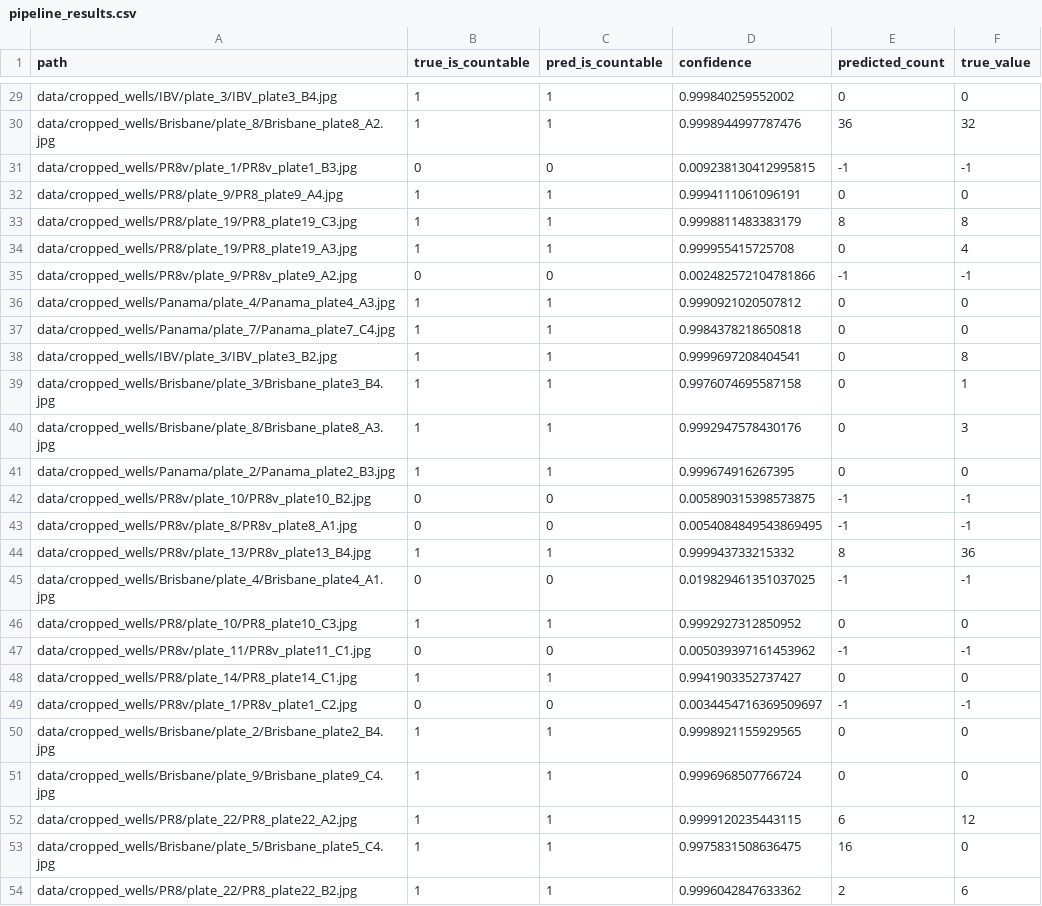
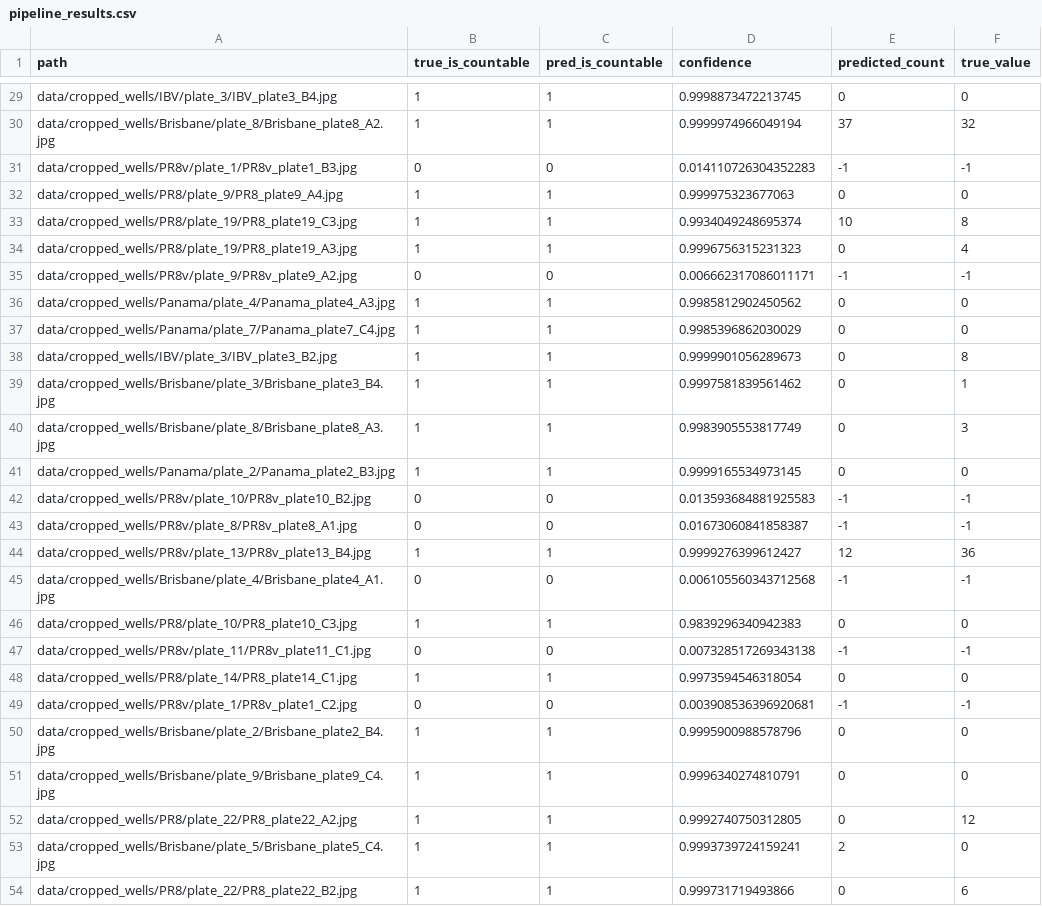
Before and after one commit to JulienErblandEPFL/Colony_counter, a CSV file: pipeline_results.csv, drawn as a sheet; only a part is shown, gaps mark what is left out; the diff covers the shown part only; the diff names each change by its address in the sheet, - before the commit and + after, or states it on an @@ line.

```diff
--- a/pipeline_results.csv
+++ b/pipeline_results.csv
-D29 (confidence): 0.999840259552002
+D29 (confidence): 0.9998873472213745
-D30 (confidence): 0.9998944997787476
+D30 (confidence): 0.9999974966049194
-E30 (predicted_count): 36
+E30 (predicted_count): 37
-D31 (confidence): 0.009238130412995815
+D31 (confidence): 0.014110726304352283
-D32 (confidence): 0.9994111061096191
+D32 (confidence): 0.999975323677063
-D33 (confidence): 0.9998811483383179
+D33 (confidence): 0.9934049248695374
-E33 (predicted_count): 8
+E33 (predicted_count): 10
-D34 (confidence): 0.999955415725708
+D34 (confidence): 0.9996756315231323
-D35 (confidence): 0.002482572104781866
+D35 (confidence): 0.006662317086011171
-D36 (confidence): 0.9990921020507812
+D36 (confidence): 0.9985812902450562
-D37 (confidence): 0.9984378218650818
+D37 (confidence): 0.9985396862030029
-D38 (confidence): 0.9999697208404541
+D38 (confidence): 0.9999901056289673
-D39 (confidence): 0.9976074695587158
+D39 (confidence): 0.9997581839561462
-D40 (confidence): 0.9992947578430176
+D40 (confidence): 0.9983905553817749
-D41 (confidence): 0.999674916267395
+D41 (confidence): 0.9999165534973145
-D42 (confidence): 0.005890315398573875
+D42 (confidence): 0.013593684881925583
-D43 (confidence): 0.0054084849543869495
+D43 (confidence): 0.01673060841858387
-D44 (confidence): 0.999943733215332
+D44 (confidence): 0.9999276399612427
-E44 (predicted_count): 8
+E44 (predicted_count): 12
-D45 (confidence): 0.019829461351037025
+D45 (confidence): 0.006105560343712568
-D46 (confidence): 0.9992927312850952
+D46 (confidence): 0.9839296340942383
-D47 (confidence): 0.005039397161453962
+D47 (confidence): 0.007328517269343138
-D48 (confidence): 0.9941903352737427
+D48 (confidence): 0.9973594546318054
-D49 (confidence): 0.0034454716369509697
+D49 (confidence): 0.003908536396920681
-D50 (confidence): 0.9998921155929565
+D50 (confidence): 0.9995900988578796
-D51 (confidence): 0.9996968507766724
+D51 (confidence): 0.9996340274810791
-D52 (confidence): 0.9999120235443115
+D52 (confidence): 0.9992740750312805
-E52 (predicted_count): 6
+E52 (predicted_count): 0
-D53 (confidence): 0.9975831508636475
+D53 (confidence): 0.9993739724159241
-E53 (predicted_count): 16
+E53 (predicted_count): 2
-D54 (confidence): 0.9996042847633362
+D54 (confidence): 0.999731719493866
-E54 (predicted_count): 2
+E54 (predicted_count): 0
```
Also changed, not shown: 160 edited cells elsewhere in this file, pipeline_results_augmented.csv, 10 other files.
